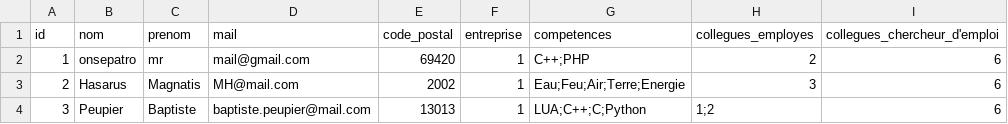
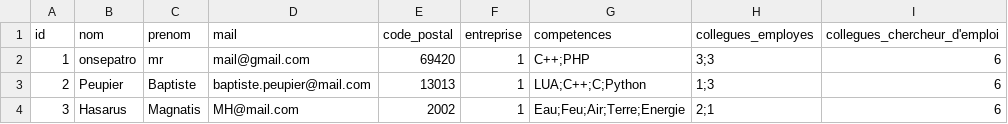
Before and after one commit to BaptistePeupier/DevCommeLesPros-2020-Projet, a CSV file: Database/employes.csv, drawn as a sheet.

```diff
--- a/Database/employes.csv
+++ b/Database/employes.csv
@@ -1,4 +1,4 @@
 id,nom,prenom,mail,code_postal,entreprise,competences,collegues_employes,collegues_chercheur_d'emploi
-1,onsepatro,mr,mail@gmail.com,69420,1,C++;PHP,2,6
-2,Hasarus,Magnatis,MH@mail.com,2002,1,Eau;Feu;Air;Terre;Energie,3,6
-3,Peupier,Baptiste,baptiste.peupier@mail.com,13013,1,LUA;C++;C;Python,1;2,6
+1,onsepatro,mr,mail@gmail.com,69420,1,C++;PHP,3;3,6
+2,Peupier,Baptiste,baptiste.peupier@mail.com,13013,1,LUA;C++;C;Python,1;3,6
+3,Hasarus,Magnatis,MH@mail.com,2002,1,Eau;Feu;Air;Terre;Energie,2;1,6
```
Also changed, not shown: Database/chercheurEmploi.csv, 5 other files.
